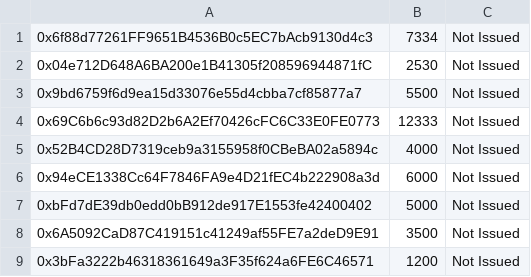
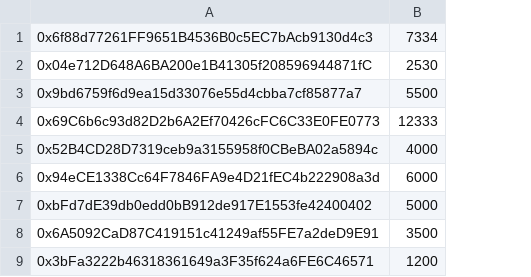
Before and after one commit to DistributedCollective/Sovryn-smart-contracts, a CSV file: scripts/contractInteraction/tasks/airdrop_distribution/data/direct-XUSD-transfers-XX.csv, drawn as a sheet; the diff names each change by its address in the sheet, - before the commit and + after, or states it on an @@ line.

Commit message:
direct xusd distribution 22-05 & fixes & updates

```diff
--- a/scripts/contractInteraction/tasks/airdrop_distribution/data/direct-XUSD-transfers-XX.csv
+++ b/scripts/contractInteraction/tasks/airdrop_distribution/data/direct-XUSD-transfers-XX.csv
-column C, rows 1-9: all Not Issued
```
Also changed, not shown: 6 other files.
